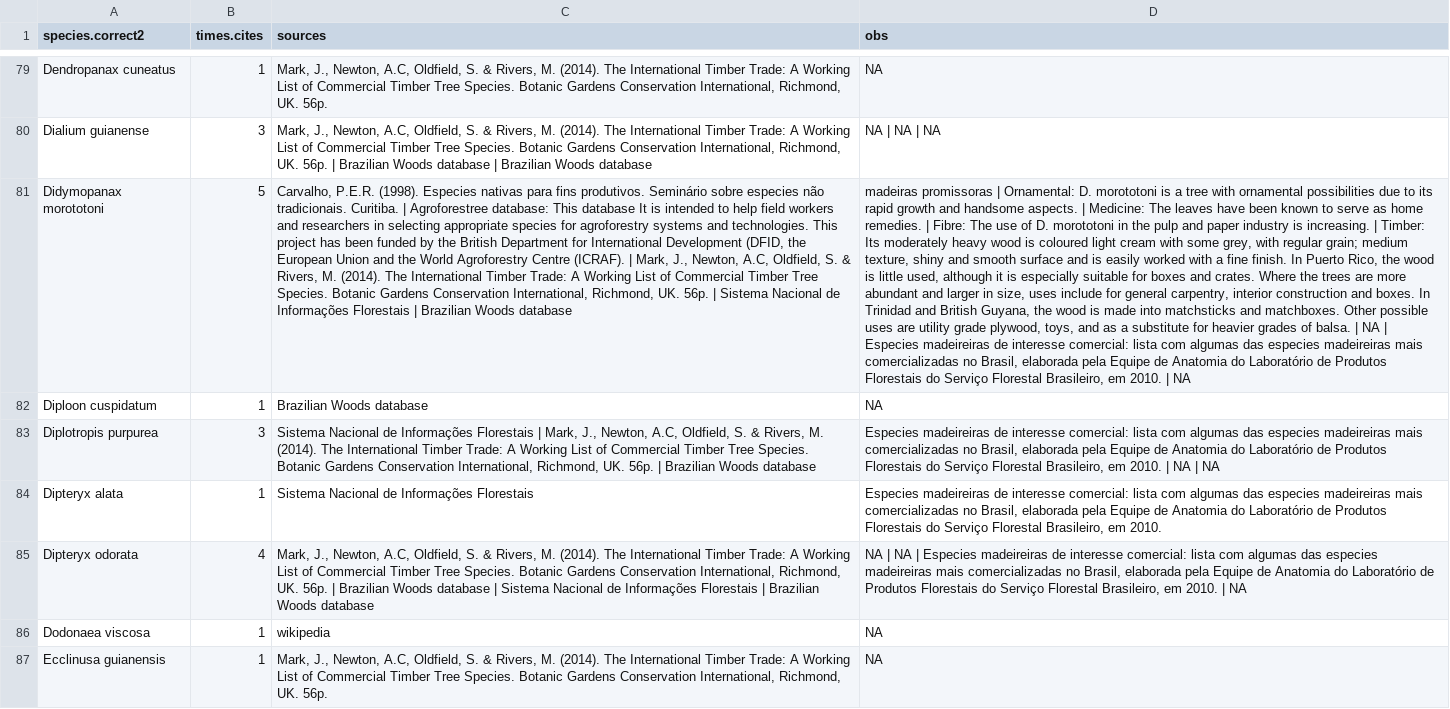
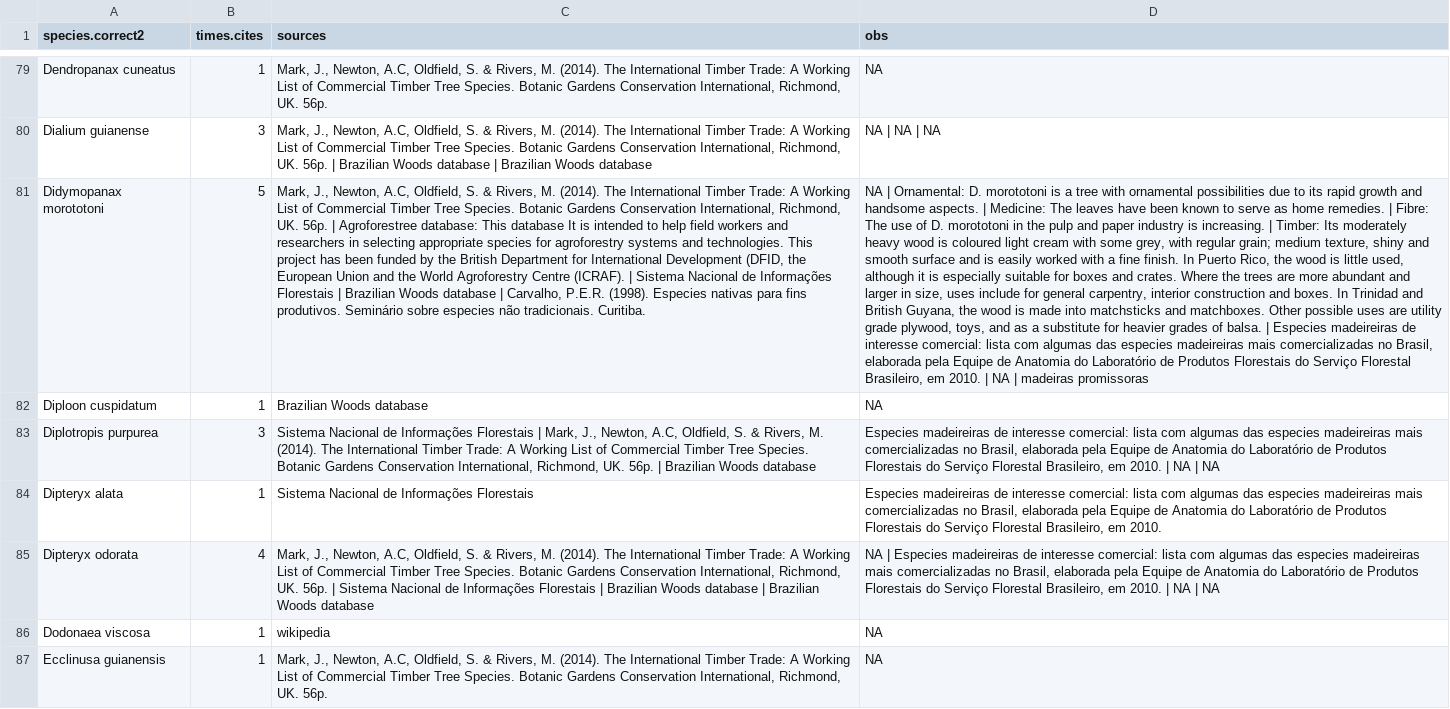
Before and after one commit to LimaRAF/THREAT, a CSV file: data/threat_exploited_timber_spp.csv, drawn as a sheet; only a part is shown, gaps mark what is left out; the diff covers the shown part only; the diff names each change by its address in the sheet, - before the commit and + after, or states it on an @@ line.

```diff
--- a/data/threat_exploited_timber_spp.csv
+++ b/data/threat_exploited_timber_spp.csv
-C81 (sources): Carvalho, P.E.R. (1998). Especies nativas para fins produtivos. Seminário sobre especies não tradicionais. Curitiba. | Agroforestree database: This database It is intended to help field workers and researchers in selecting appropriate species for agroforestry systems and technologies. This project has been funded by the British Department for International Development (DFID, the European Union and the World Agroforestry Centre (ICRAF). | Mark, J., Newton, A.C, Oldfield, S. & Rivers, M. (2014). The International Timber Trade: A Working List of Commercial Timber Tree Species. Botanic Gardens Conservation International, Richmond, UK. 56p. | Sistema Nacional de Informações Florestais | Brazilian Woods database
+C81 (sources): Mark, J., Newton, A.C, Oldfield, S. & Rivers, M. (2014). The International Timber Trade: A Working List of Commercial Timber Tree Species. Botanic Gardens Conservation International, Richmond, UK. 56p. | Agroforestree database: This database It is intended to help field workers and researchers in selecting appropriate species for agroforestry systems and technologies. This project has been funded by the British Department for International Development (DFID, the European Union and the World Agroforestry Centre (ICRAF). | Sistema Nacional de Informações Florestais | Brazilian Woods database | Carvalho, P.E.R. (1998). Especies nativas para fins produtivos. Seminário sobre especies não tradicionais. Curitiba.
-D81 (obs): madeiras promissoras | Ornamental: D. morototoni is a tree with ornamental possibilities due to its rapid growth and handsome aspects. | Medicine: The leaves have been known to serve as home remedies. | Fibre: The use of D. morototoni in the pulp and paper industry is increasing. | Timber: Its moderately heavy wood is coloured light cream with some grey, with regular grain; medium texture, shiny and smooth surface and is easily worked with a fine finish. In Puerto Rico, the wood is little used, although it is especially suitable for boxes and crates. Where the trees are more abundant and larger in size, uses include for general carpentry, interior construction and boxes. In Trinidad and British Guyana, the wood is made into matchsticks and matchboxes. Other possible uses are utility grade plywood, toys, and as a substitute for heavier grades of balsa. | NA | Especies madeireiras de interesse comercial: lista com algumas das especies madeireiras mais comercializadas no Brasil, elaborada pela Equipe de Anatomia do Laboratório de Produtos Florestais do Serviço Florestal Brasileiro, em 2010. | NA
+D81 (obs): NA | Ornamental: D. morototoni is a tree with ornamental possibilities due to its rapid growth and handsome aspects. | Medicine: The leaves have been known to serve as home remedies. | Fibre: The use of D. morototoni in the pulp and paper industry is increasing. | Timber: Its moderately heavy wood is coloured light cream with some grey, with regular grain; medium texture, shiny and smooth surface and is easily worked with a fine finish. In Puerto Rico, the wood is little used, although it is especially suitable for boxes and crates. Where the trees are more abundant and larger in size, uses include for general carpentry, interior construction and boxes. In Trinidad and British Guyana, the wood is made into matchsticks and matchboxes. Other possible uses are utility grade plywood, toys, and as a substitute for heavier grades of balsa. | Especies madeireiras de interesse comercial: lista com algumas das especies madeireiras mais comercializadas no Brasil, elaborada pela Equipe de Anatomia do Laboratório de Produtos Florestais do Serviço Florestal Brasileiro, em 2010. | NA | madeiras promissoras
-C85 (sources): …56p. | Brazilian Woods database | Sistema Nacional de Informações Florestais | Brazilian…
+C85 (sources): …56p. | Sistema Nacional de Informações Florestais | Brazilian Woods database | Brazilian…
-D85 (obs): NA | NA | Especies madeireiras de interesse comercial: lista com algumas das especies madeireiras mais comercializadas no Brasil, elaborada pela Equipe de Anatomia do Laboratório de Produtos Florestais do Serviço Florestal Brasileiro, em 2010. | NA
+D85 (obs): NA | Especies madeireiras de interesse comercial: lista com algumas das especies madeireiras mais comercializadas no Brasil, elaborada pela Equipe de Anatomia do Laboratório de Produtos Florestais do Serviço Florestal Brasileiro, em 2010. | NA | NA
```
Also changed, not shown: 54 edited cells elsewhere in this file, data/sis_connect/usetrade_threat.csv, 18 other files.
